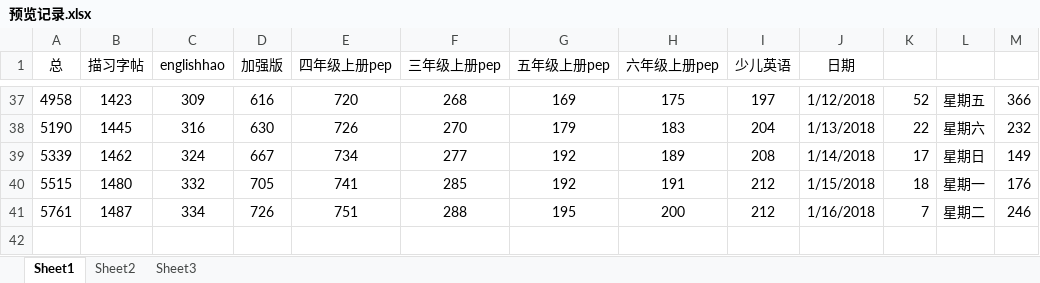
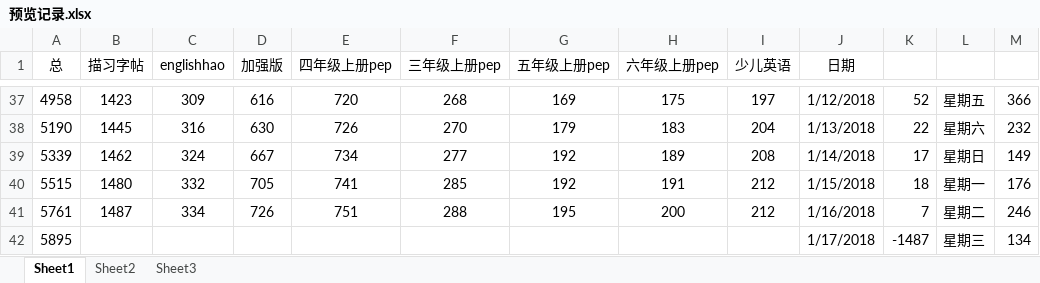
Before and after one commit to haowenbiao/AndroidProject, an Excel workbook: englishhao/预览记录.xlsx, sheet Sheet1, drawn as a sheet; only a part is shown, gaps mark what is left out; values as stored, in another font and other column widths than the file's, no borders; the diff names each change by its address in the sheet, - before the commit and + after, or states it on an @@ line.

```diff
--- a/englishhao/预览记录.xlsx (sheet Sheet1)
+++ b/englishhao/预览记录.xlsx (sheet Sheet1)
+row 42: 5895 |  |  |  |  |  |  |  |  | 1/17/2018 | -1487 | 星期三 | 134
```
Also changed, not shown: 3 other files.
